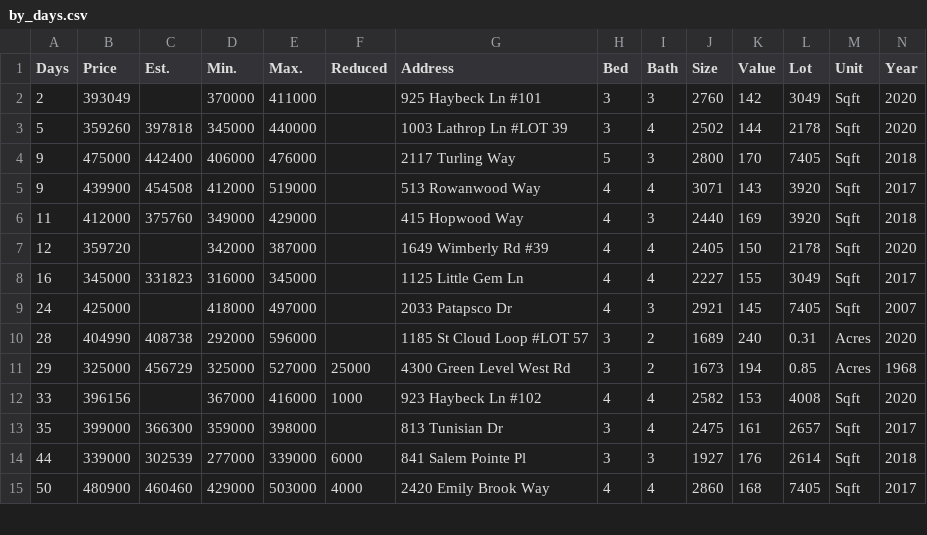
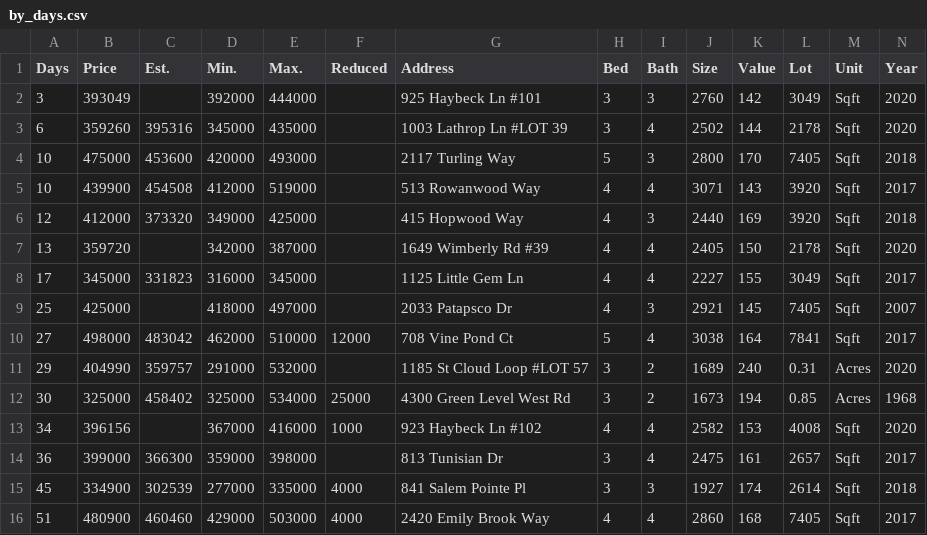
Before and after one commit to xgirma/moveto, a CSV file: data/27523/by_days.csv, drawn as a sheet; only a part is shown; addresses are those after the commit; rows hold the shown columns only; the diff covers the shown part only; the diff names each change by its address in the sheet, - before the commit and + after, or states it on an @@ line.

```diff
--- a/data/27523/by_days.csv
+++ b/data/27523/by_days.csv
-A2 (Days): 2
+A2 (Days): 3
-D2 (Min.): 370000
+D2 (Min.): 392000
-E2 (Max.): 411000
+E2 (Max.): 444000
-A3 (Days): 5
+A3 (Days): 6
-C3 (Est.): 397818
+C3 (Est.): 395316
-E3 (Max.): 440000
+E3 (Max.): 435000
-A4:A5 (Days): 9
+A4:A5 (Days): 10
-C4 (Est.): 442400
+C4 (Est.): 453600
-D4 (Min.): 406000
+D4 (Min.): 420000
-E4 (Max.): 476000
+E4 (Max.): 493000
-A6 (Days): 11
+A6 (Days): 12
-C6 (Est.): 375760
+C6 (Est.): 373320
-E6 (Max.): 429000
+E6 (Max.): 425000
-A7 (Days): 12
+A7 (Days): 13
-A8 (Days): 16
+A8 (Days): 17
-A9 (Days): 24
+A9 (Days): 25
+row 10: 27 | 498000 | 483042 | 462000 | 510000 | 12000 | 708 Vine Pond Ct | 5 | 4 | 3038 | 164 | 7841 | Sqft | 2017
-A11 (Days): 28
+A11 (Days): 29
-C11 (Est.): 408738
+C11 (Est.): 359757
-D11 (Min.): 292000
+D11 (Min.): 291000
-E11 (Max.): 596000
+E11 (Max.): 532000
-A12 (Days): 29
+A12 (Days): 30
-C12 (Est.): 456729
+C12 (Est.): 458402
-E12 (Max.): 527000
+E12 (Max.): 534000
-A13 (Days): 33
+A13 (Days): 34
-A14 (Days): 35
+A14 (Days): 36
-A15 (Days): 44
+A15 (Days): 45
-B15 (Price): 339000
+B15 (Price): 334900
-E15 (Max.): 339000
+E15 (Max.): 335000
-F15 (Reduced): 6000
+F15 (Reduced): 4000
-K15 (Value): 176
+K15 (Value): 174
-A16 (Days): 50
+A16 (Days): 51
```
Also changed, not shown: 25 edited cells elsewhere in this file, data/27523/by_price.csv, data/27523/by_size.csv, 11 other files.
